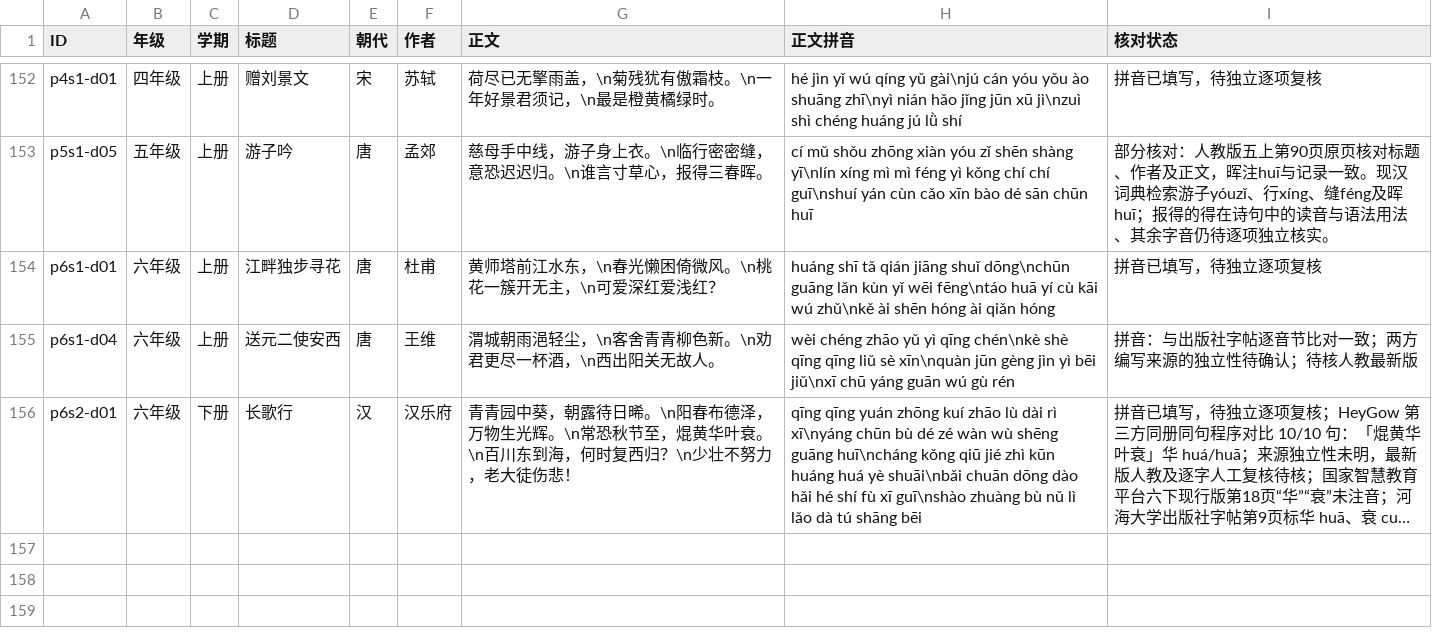
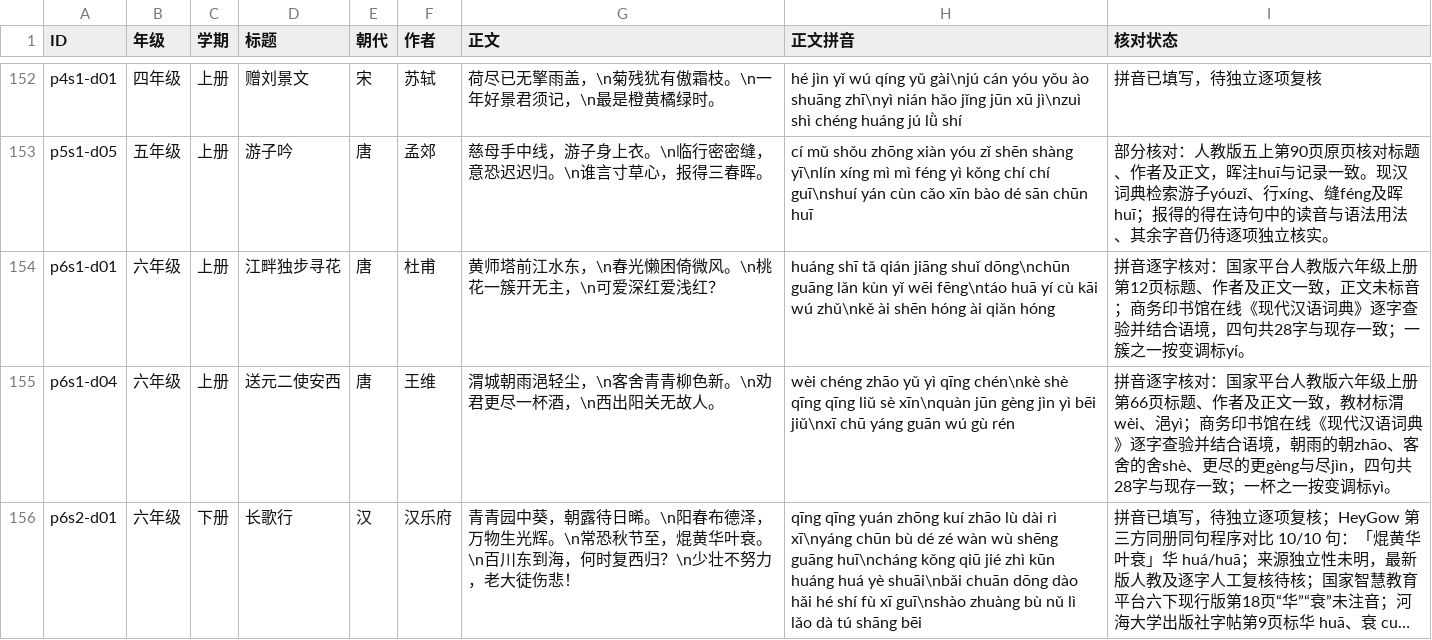
Before and after one commit to meta-learning-lab/rijiyuelei, a CSV file: dist/poems.csv, drawn as a sheet; only a part is shown, gaps mark what is left out; long unchanged cells end in …; the diff names each change by its address in the sheet, - before the commit and + after, or states it on an @@ line.

Commit message:
Review two grade six poems against textbook and dictionary

```diff
--- a/dist/poems.csv
+++ b/dist/poems.csv
-I154 (核对状态): 拼音已填写，待独立逐项复核
+I154 (核对状态): 拼音逐字核对：国家平台人教版六年级上册第12页标题、作者及正文一致，正文未标音；商务印书馆在线《现代汉语词典》逐字查验并结合语境，四句共28字与现存一致；一簇之一按变调标yí。
-I155 (核对状态): 拼音：与出版社字帖逐音节比对一致；两方编写来源的独立性待确认；待核人教最新版
+I155 (核对状态): 拼音逐字核对：国家平台人教版六年级上册第66页标题、作者及正文一致，教材标渭wèi、浥yì；商务印书馆在线《现代汉语词典》逐字查验并结合语境，朝雨的朝zhāo、客舍的舍shè、更尽的更gèng与尽jìn，四句共28字与现存一致；一杯之一按变调标yì。
```
